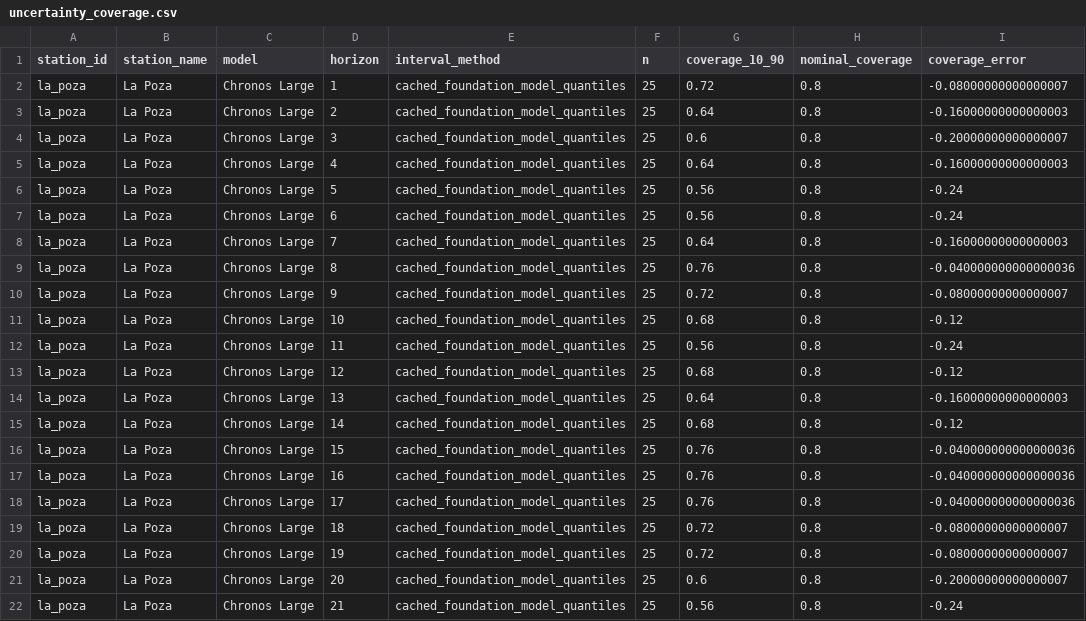
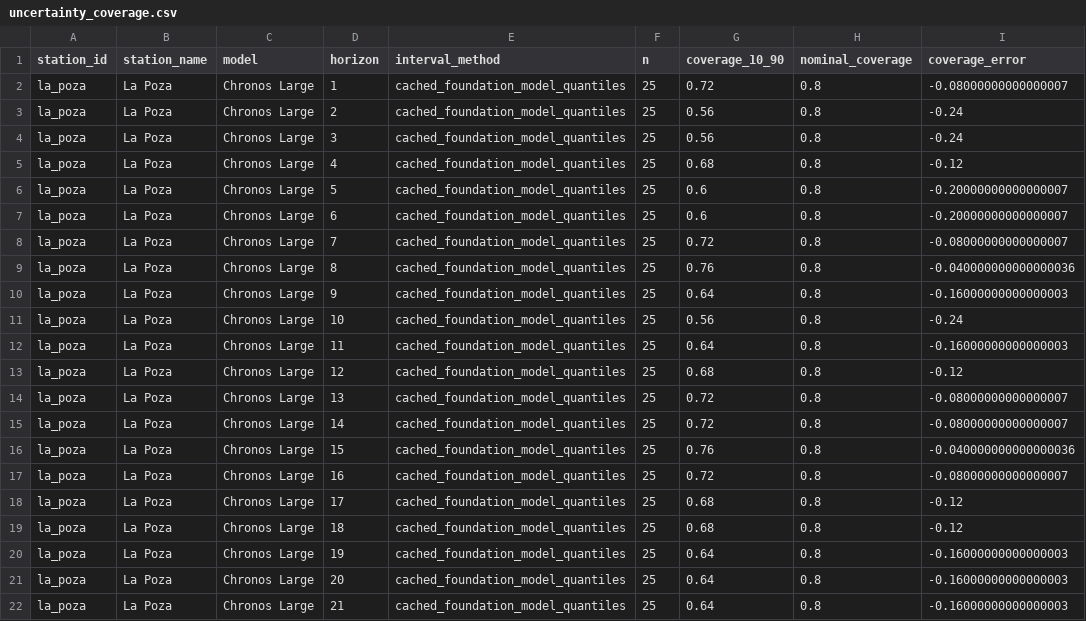
Before and after one commit to dfbustosus/transformers_forecaster_chlorophyll, a CSV file: outputs/tables/uncertainty_coverage.csv, drawn as a sheet; only a part is shown; the diff covers the shown part only.

Commit message:
Update outputs/tables/uncertainty_coverage.csv

```diff
--- a/outputs/tables/uncertainty_coverage.csv
+++ b/outputs/tables/uncertainty_coverage.csv
@@ -2,21 +2,21 @@ station_id,station_name,model,horizon,interval_method,n,coverage_10_90,nominal_c
 la_poza,La Poza,Chronos Large,1,cached_foundation_model_quantiles,25,0.72,0.8,-0.08000000000000007
-la_poza,La Poza,Chronos Large,2,cached_foundation_model_quantiles,25,0.64,0.8,-0.16000000000000003
-la_poza,La Poza,Chronos Large,3,cached_foundation_model_quantiles,25,0.6,0.8,-0.20000000000000007
-la_poza,La Poza,Chronos Large,4,cached_foundation_model_quantiles,25,0.64,0.8,-0.16000000000000003
-la_poza,La Poza,Chronos Large,5,cached_foundation_model_quantiles,25,0.56,0.8,-0.24
-la_poza,La Poza,Chronos Large,6,cached_foundation_model_quantiles,25,0.56,0.8,-0.24
-la_poza,La Poza,Chronos Large,7,cached_foundation_model_quantiles,25,0.64,0.8,-0.16000000000000003
+la_poza,La Poza,Chronos Large,2,cached_foundation_model_quantiles,25,0.56,0.8,-0.24
+la_poza,La Poza,Chronos Large,3,cached_foundation_model_quantiles,25,0.56,0.8,-0.24
+la_poza,La Poza,Chronos Large,4,cached_foundation_model_quantiles,25,0.68,0.8,-0.12
+la_poza,La Poza,Chronos Large,5,cached_foundation_model_quantiles,25,0.6,0.8,-0.20000000000000007
+la_poza,La Poza,Chronos Large,6,cached_foundation_model_quantiles,25,0.6,0.8,-0.20000000000000007
+la_poza,La Poza,Chronos Large,7,cached_foundation_model_quantiles,25,0.72,0.8,-0.08000000000000007
 la_poza,La Poza,Chronos Large,8,cached_foundation_model_quantiles,25,0.76,0.8,-0.040000000000000036
-la_poza,La Poza,Chronos Large,9,cached_foundation_model_quantiles,25,0.72,0.8,-0.08000000000000007
-la_poza,La Poza,Chronos Large,10,cached_foundation_model_quantiles,25,0.68,0.8,-0.12
-la_poza,La Poza,Chronos Large,11,cached_foundation_model_quantiles,25,0.56,0.8,-0.24
+la_poza,La Poza,Chronos Large,9,cached_foundation_model_quantiles,25,0.64,0.8,-0.16000000000000003
+la_poza,La Poza,Chronos Large,10,cached_foundation_model_quantiles,25,0.56,0.8,-0.24
+la_poza,La Poza,Chronos Large,11,cached_foundation_model_quantiles,25,0.64,0.8,-0.16000000000000003
 la_poza,La Poza,Chronos Large,12,cached_foundation_model_quantiles,25,0.68,0.8,-0.12
-la_poza,La Poza,Chronos Large,13,cached_foundation_model_quantiles,25,0.64,0.8,-0.16000000000000003
-la_poza,La Poza,Chronos Large,14,cached_foundation_model_quantiles,25,0.68,0.8,-0.12
+la_poza,La Poza,Chronos Large,13,cached_foundation_model_quantiles,25,0.72,0.8,-0.08000000000000007
+la_poza,La Poza,Chronos Large,14,cached_foundation_model_quantiles,25,0.72,0.8,-0.08000000000000007
 la_poza,La Poza,Chronos Large,15,cached_foundation_model_quantiles,25,0.76,0.8,-0.040000000000000036
-la_poza,La Poza,Chronos Large,16,cached_foundation_model_quantiles,25,0.76,0.8,-0.040000000000000036
-la_poza,La Poza,Chronos Large,17,cached_foundation_model_quantiles,25,0.76,0.8,-0.040000000000000036
-la_poza,La Poza,Chronos Large,18,cached_foundation_model_quantiles,25,0.72,0.8,-0.08000000000000007
-la_poza,La Poza,Chronos Large,19,cached_foundation_model_quantiles,25,0.72,0.8,-0.08000000000000007
-la_poza,La Poza,Chronos Large,20,cached_foundation_model_quantiles,25,0.6,0.8,-0.20000000000000007
-la_poza,La Poza,Chronos Large,21,cached_foundation_model_quantiles,25,0.56,0.8,-0.24
+la_poza,La Poza,Chronos Large,16,cached_foundation_model_quantiles,25,0.72,0.8,-0.08000000000000007
+la_poza,La Poza,Chronos Large,17,cached_foundation_model_quantiles,25,0.68,0.8,-0.12
+la_poza,La Poza,Chronos Large,18,cached_foundation_model_quantiles,25,0.68,0.8,-0.12
+la_poza,La Poza,Chronos Large,19,cached_foundation_model_quantiles,25,0.64,0.8,-0.16000000000000003
+la_poza,La Poza,Chronos Large,20,cached_foundation_model_quantiles,25,0.64,0.8,-0.16000000000000003
+la_poza,La Poza,Chronos Large,21,cached_foundation_model_quantiles,25,0.64,0.8,-0.16000000000000003
```
Also changed, not shown: 132 edited cells elsewhere in this file.
